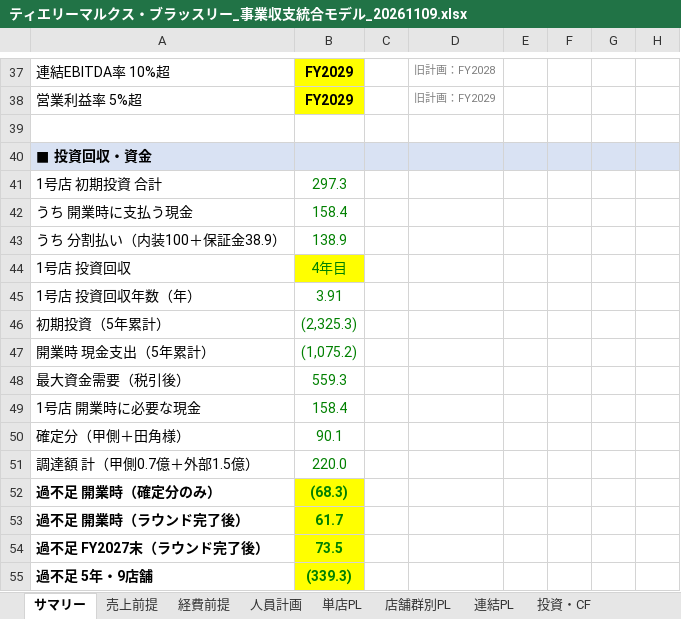
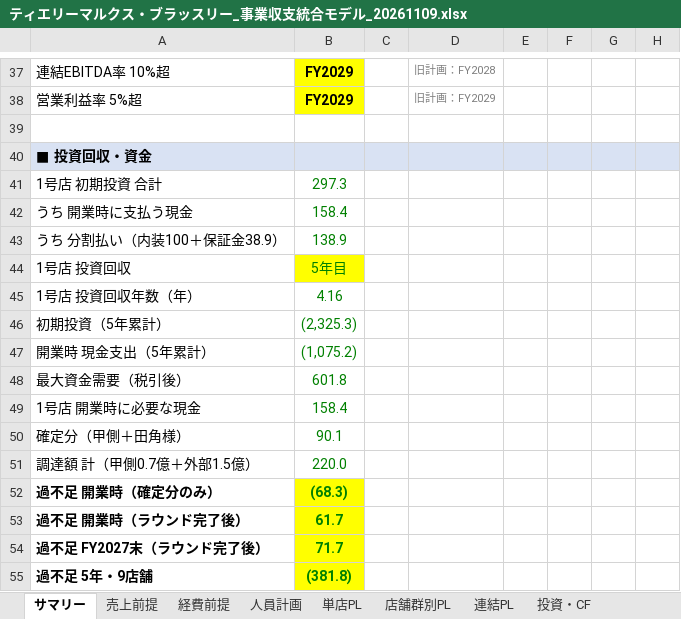
Before and after one commit to nakano-winebank/wine-auction, an Excel workbook: 事業計画/ティエリーマルクス・ブラッスリー_事業収支統合モデル_20261109.xlsx, sheet サマリー, drawn as a sheet; only a part is shown, gaps mark what is left out; values as stored, in another font and other column widths than the file's, no borders; the diff covers the shown part only; the diff names each change by its address in the sheet, - before the commit and + after, or states it on an @@ line.

```diff
--- a/事業計画/ティエリーマルクス・ブラッスリー_事業収支統合モデル_20261109.xlsx (sheet サマリー)
+++ b/事業計画/ティエリーマルクス・ブラッスリー_事業収支統合モデル_20261109.xlsx (sheet サマリー)
-B44: 4年目
+B44: 5年目
-B45: 3.91
+B45: 4.16
-B48: 559.3
+B48: 601.8
-B54: 73.5
+B54: 71.7
-B55: (339.3)
+B55: (381.8)
```
Also changed, not shown: 11 added rows, 11 removed rows and 3 edited cells elsewhere in this sheet, sheet 店舗群別PL, sheet 単店PL, sheet 感応度分析, sheet 連結PL, sheet 投資・CF, sheet 売上前提, 2 more sheets, formulas that keep their value, 1 other file.
